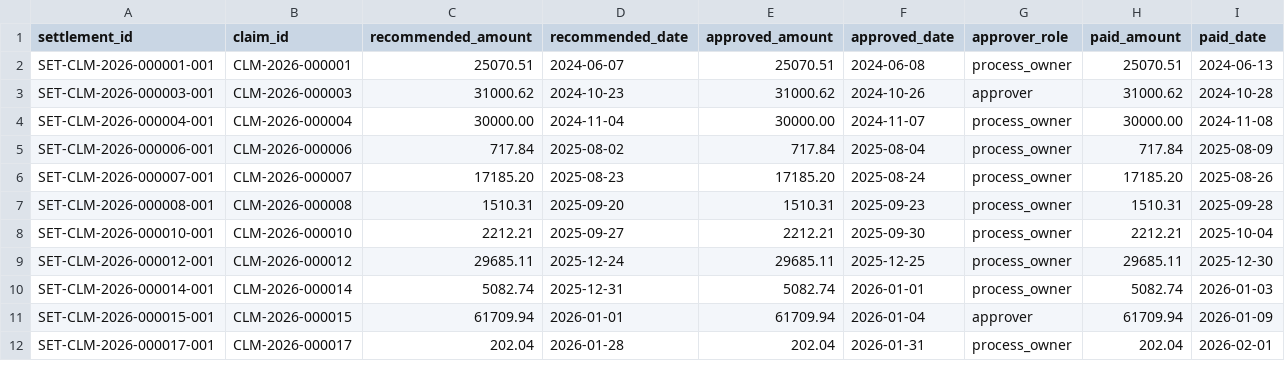
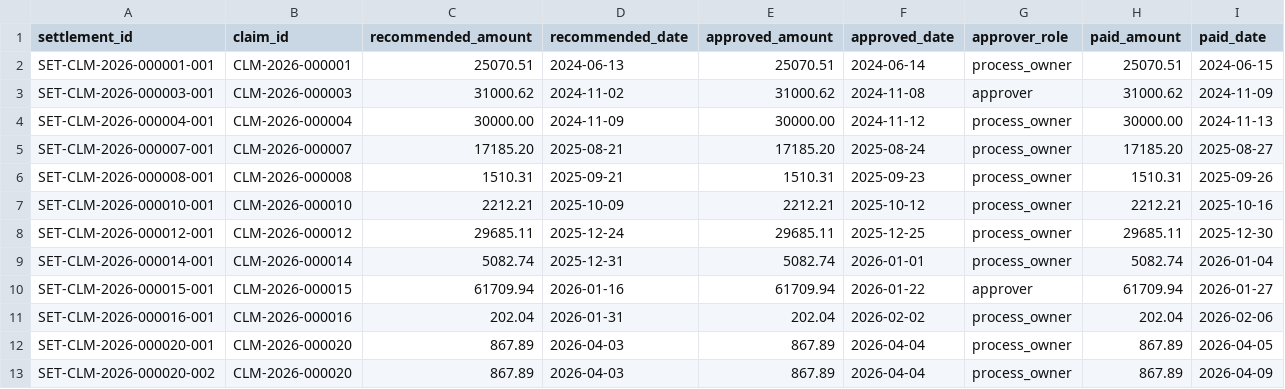
Before and after one commit to hiox2004/YottaFlex-ASG, a CSV file: output/starter/csv/settlement.csv, drawn as a sheet; only a part is shown; the diff covers the shown part only.

```diff
--- a/output/starter/csv/settlement.csv
+++ b/output/starter/csv/settlement.csv
@@ -1,12 +1,13 @@
 settlement_id,claim_id,recommended_amount,recommended_date,approved_amount,approved_date,approver_role,paid_amount,paid_date
-SET-CLM-2026-000001-001,CLM-2026-000001,25070.51,2024-06-07,25070.51,2024-06-08,process_owner,25070.51,2024-06-13
-SET-CLM-2026-000003-001,CLM-2026-000003,31000.62,2024-10-23,31000.62,2024-10-26,approver,31000.62,2024-10-28
-SET-CLM-2026-000004-001,CLM-2026-000004,30000.00,2024-11-04,30000.00,2024-11-07,process_owner,30000.00,2024-11-08
-SET-CLM-2026-000006-001,CLM-2026-000006,717.84,2025-08-02,717.84,2025-08-04,process_owner,717.84,2025-08-09
-SET-CLM-2026-000007-001,CLM-2026-000007,17185.20,2025-08-23,17185.20,2025-08-24,process_owner,17185.20,2025-08-26
-SET-CLM-2026-000008-001,CLM-2026-000008,1510.31,2025-09-20,1510.31,2025-09-23,process_owner,1510.31,2025-09-28
-SET-CLM-2026-000010-001,CLM-2026-000010,2212.21,2025-09-27,2212.21,2025-09-30,process_owner,2212.21,2025-10-04
+SET-CLM-2026-000001-001,CLM-2026-000001,25070.51,2024-06-13,25070.51,2024-06-14,process_owner,25070.51,2024-06-15
+SET-CLM-2026-000003-001,CLM-2026-000003,31000.62,2024-11-02,31000.62,2024-11-08,approver,31000.62,2024-11-09
+SET-CLM-2026-000004-001,CLM-2026-000004,30000.00,2024-11-09,30000.00,2024-11-12,process_owner,30000.00,2024-11-13
+SET-CLM-2026-000007-001,CLM-2026-000007,17185.20,2025-08-21,17185.20,2025-08-24,process_owner,17185.20,2025-08-27
+SET-CLM-2026-000008-001,CLM-2026-000008,1510.31,2025-09-21,1510.31,2025-09-23,process_owner,1510.31,2025-09-26
+SET-CLM-2026-000010-001,CLM-2026-000010,2212.21,2025-10-09,2212.21,2025-10-12,process_owner,2212.21,2025-10-16
 SET-CLM-2026-000012-001,CLM-2026-000012,29685.11,2025-12-24,29685.11,2025-12-25,process_owner,29685.11,2025-12-30
-SET-CLM-2026-000014-001,CLM-2026-000014,5082.74,2025-12-31,5082.74,2026-01-01,process_owner,5082.74,2026-01-03
-SET-CLM-2026-000015-001,CLM-2026-000015,61709.94,2026-01-01,61709.94,2026-01-04,approver,61709.94,2026-01-09
-SET-CLM-2026-000017-001,CLM-2026-000017,202.04,2026-01-28,202.04,2026-01-31,process_owner,202.04,2026-02-01
+SET-CLM-2026-000014-001,CLM-2026-000014,5082.74,2025-12-31,5082.74,2026-01-01,process_owner,5082.74,2026-01-04
+SET-CLM-2026-000015-001,CLM-2026-000015,61709.94,2026-01-16,61709.94,2026-01-22,approver,61709.94,2026-01-27
+SET-CLM-2026-000016-001,CLM-2026-000016,202.04,2026-01-31,202.04,2026-02-02,process_owner,202.04,2026-02-06
+SET-CLM-2026-000020-001,CLM-2026-000020,867.89,2026-04-03,867.89,2026-04-04,process_owner,867.89,2026-04-05
+SET-CLM-2026-000020-002,CLM-2026-000020,867.89,2026-04-03,867.89,2026-04-04,process_owner,867.89,2026-04-09
```
Also changed, not shown: 3 added rows, 5 removed rows and 63 edited cells elsewhere in this file, output/starter/csv/assessment.csv, output/starter/csv/claim_adjuster_assignment.csv, 37 other files.
